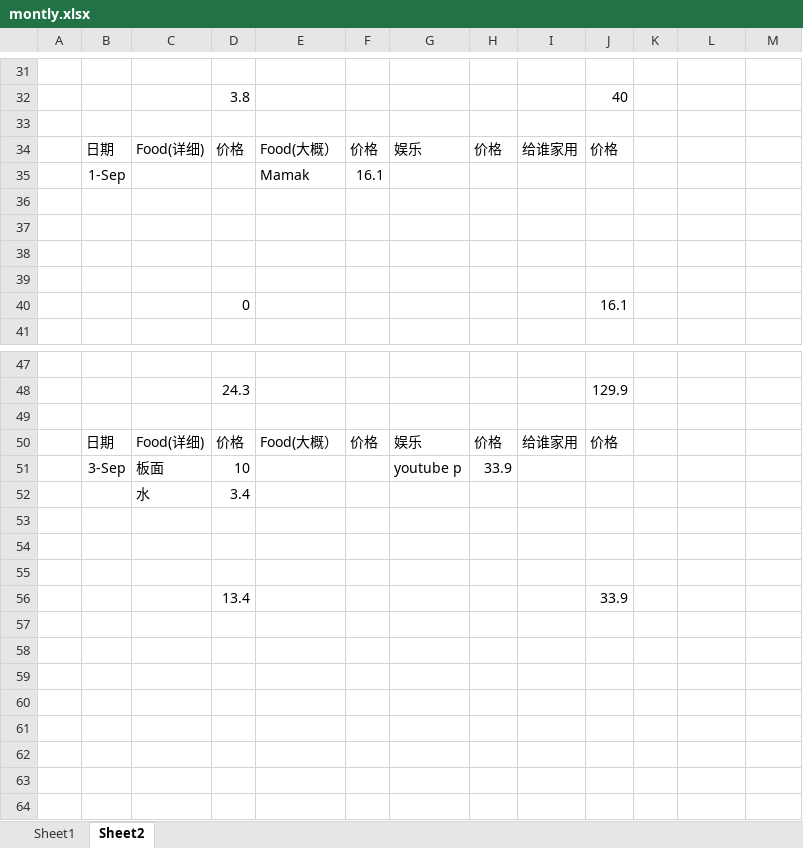
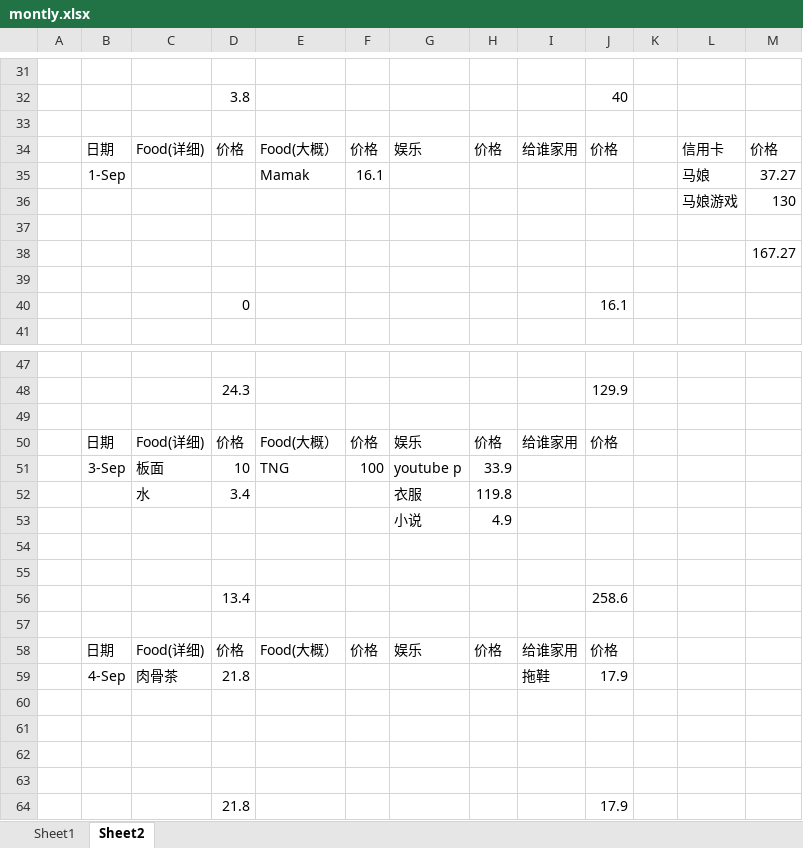
Before and after one commit to KarsengYapPrivate/NoteBook, an Excel workbook: montly.xlsx, sheet Sheet2, drawn as a sheet; only a part is shown, gaps mark what is left out; values as stored, in another font and other column widths than the file's, no borders; removed rows and columns are numbered as before the commit, all else as after; the diff names each change by its address in the sheet, - before the commit and + after, or states it on an @@ line.

Commit message:
Update 4/9

```diff
--- a/montly.xlsx (sheet Sheet2)
+++ b/montly.xlsx (sheet Sheet2)
-L34: (empty)
+L34: 信用卡
-M34: (empty)
+M34: 价格
-L35: (empty)
+L35: 马娘
-M35: (empty)
+M35: 37.27
+row 36:  |  |  |  |  |  |  |  |  |  |  | 马娘游戏 | 130
-M38: (empty)
+M38: 167.27
-row 38: (empty)
-E51: (empty)
+E51: TNG
-F51: (empty)
+F51: 100
+row 52:  |  | 水 | 3.4 |  |  | 衣服 | 119.8
+row 53:  |  |  |  |  |  | 小说 | 4.9
-row 54:  |  | 水 | 3.4
+row 54: (empty)
+row 55: (empty)
+row 56:  |  |  | 13.4 |  |  |  |  |  | 258.6
+row 57: (empty)
+row 58:  | 日期 | Food(详细) | 价格 | Food(大概） | 价格 | 娱乐 | 价格 | 给谁家用 | 价格
+row 59:  | 4-Sep | 肉骨茶 | 21.8 |  |  |  |  | 拖鞋 | 17.9
-row 63:  |  |  | 13.4 |  |  |  |  |  | 33.9
+row 63: (empty)
+row 64:  |  |  | 21.8 |  |  |  |  |  | 17.9
```
